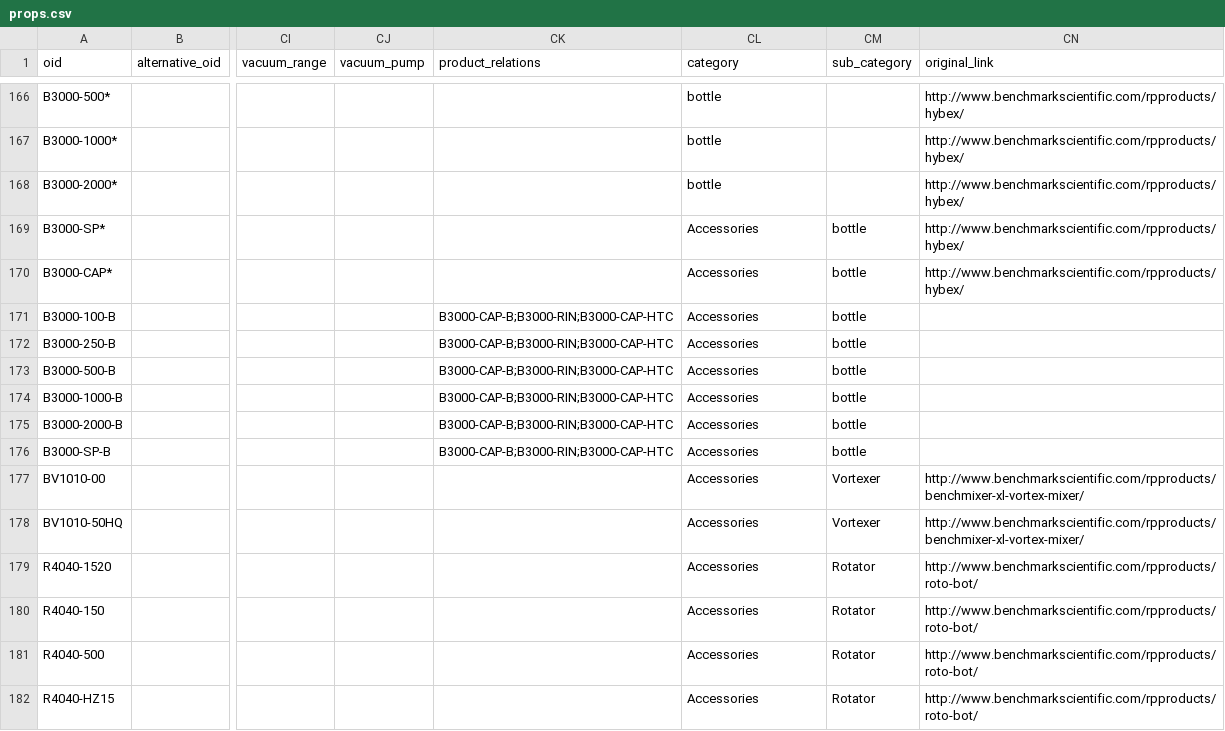
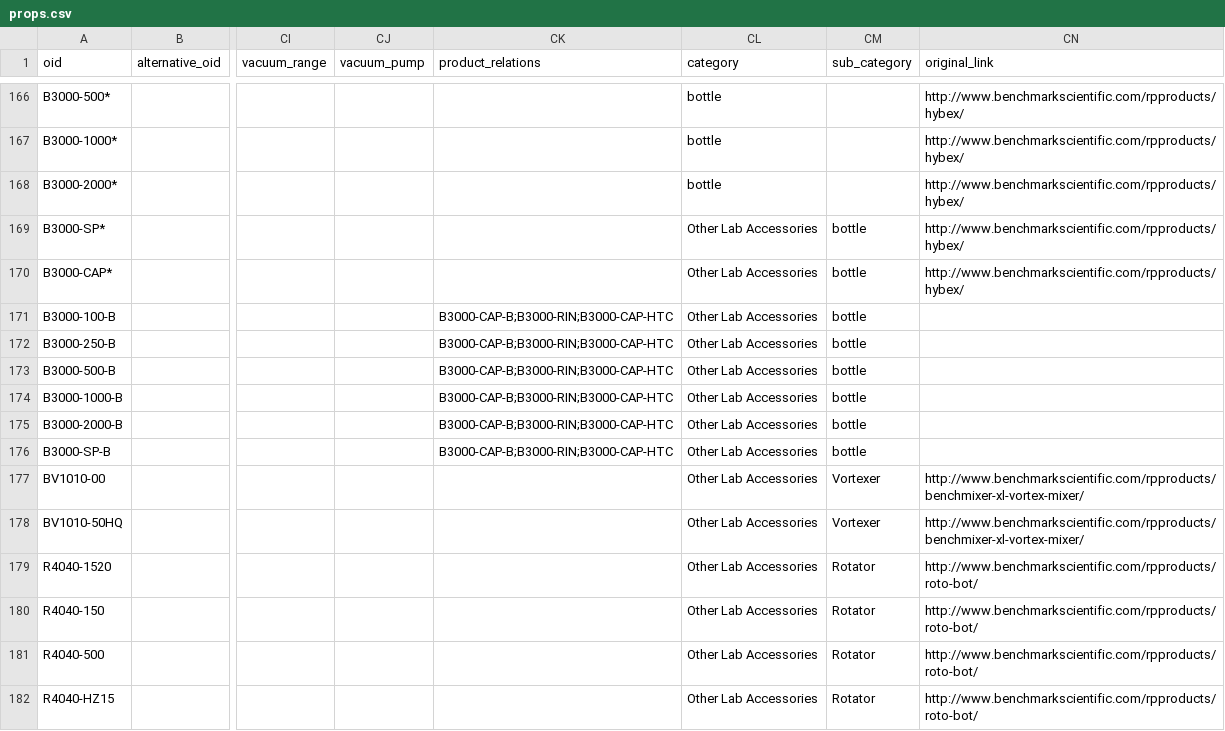
Before and after one commit to panagonov/files_to_db, a CSV file: shop/ridacom/save_transformers/equipment/benchmark/props.csv, drawn as a sheet; only a part is shown, gaps mark what is left out; the diff covers the shown part only; the diff names each change by its address in the sheet, - before the commit and + after, or states it on an @@ line.

```diff
--- a/shop/ridacom/save_transformers/equipment/benchmark/props.csv
+++ b/shop/ridacom/save_transformers/equipment/benchmark/props.csv
-CL169:CL182 (category): Accessories
+CL169:CL182 (category): Other Lab Accessories
```
Also changed, not shown: 109 edited cells elsewhere in this file, 10 other files.
